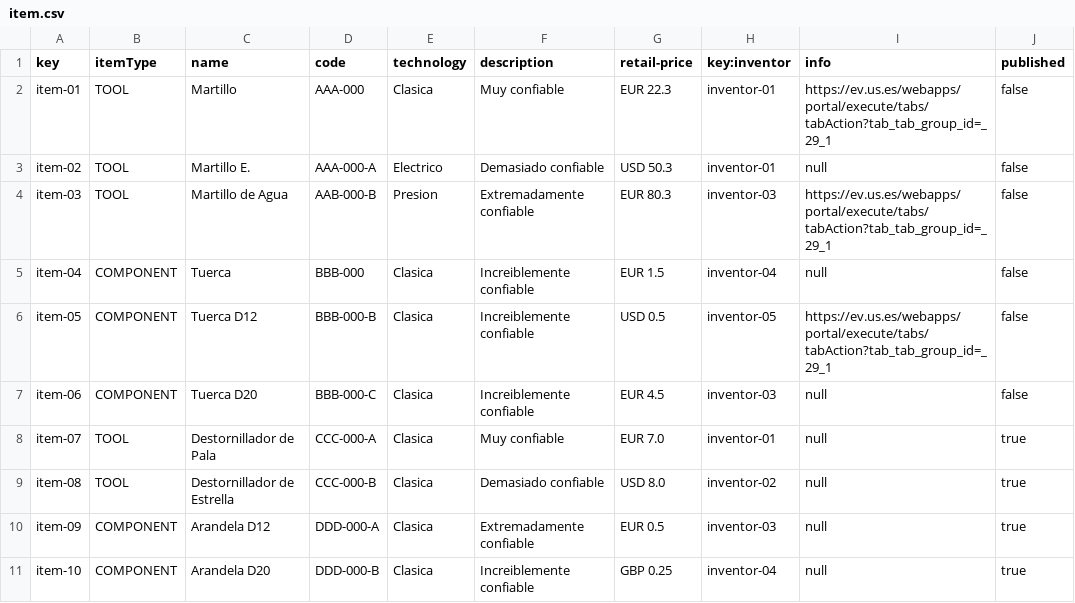
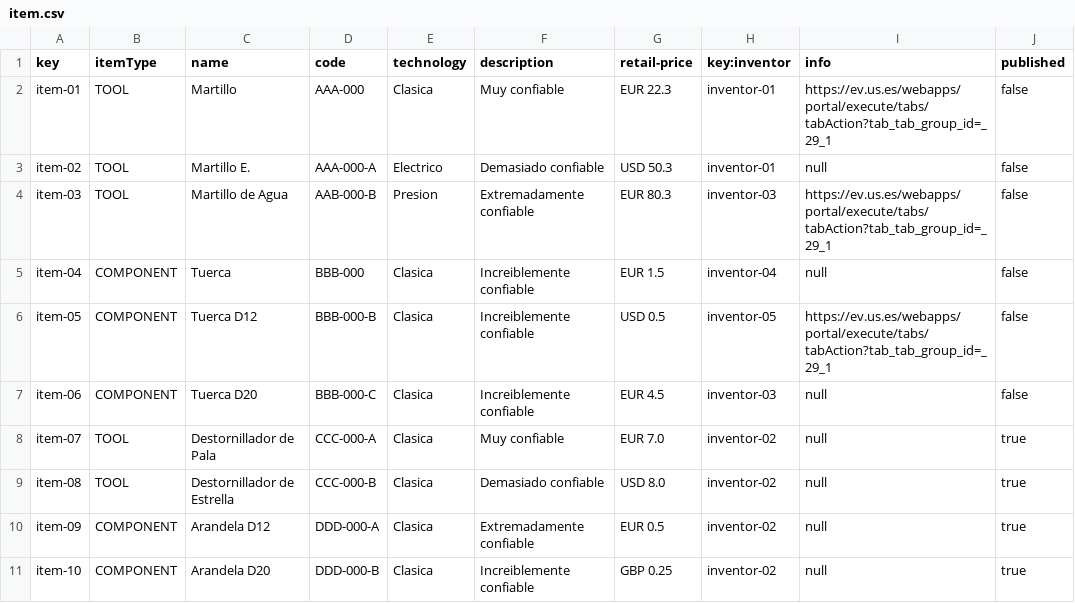
Before and after one commit to mansanrod4/Acme-Toolkits, a CSV file: src/main/webapp/WEB-INF/resources/sample-data/item.csv, drawn as a sheet.

```diff
--- a/src/main/webapp/WEB-INF/resources/sample-data/item.csv
+++ b/src/main/webapp/WEB-INF/resources/sample-data/item.csv
@@ -7,5 +7,5 @@ item-05,COMPONENT,Tuerca D12,BBB-000-B,Clasica,Increiblemente confiable,USD 0.5,
 item-06,COMPONENT,Tuerca D20,BBB-000-C,Clasica,Increiblemente confiable,EUR 4.5,inventor-03,null,false
-item-07,TOOL,Destornillador de Pala,CCC-000-A,Clasica,Muy confiable,EUR 7.0,inventor-01,null,true
+item-07,TOOL,Destornillador de Pala,CCC-000-A,Clasica,Muy confiable,EUR 7.0,inventor-02,null,true
 item-08,TOOL,Destornillador de Estrella,CCC-000-B,Clasica,Demasiado confiable,USD 8.0,inventor-02,null,true
-item-09,COMPONENT,Arandela D12,DDD-000-A,Clasica,Extremadamente confiable,EUR 0.5,inventor-03,null,true
-item-10,COMPONENT,Arandela D20,DDD-000-B,Clasica,Increiblemente confiable,GBP 0.25,inventor-04,null,true
+item-09,COMPONENT,Arandela D12,DDD-000-A,Clasica,Extremadamente confiable,EUR 0.5,inventor-02,null,true
+item-10,COMPONENT,Arandela D20,DDD-000-B,Clasica,Increiblemente confiable,GBP 0.25,inventor-02,null,true
```
Also changed, not shown: src/main/webapp/WEB-INF/resources/sample-data/toolkit.csv, 22 other files.
